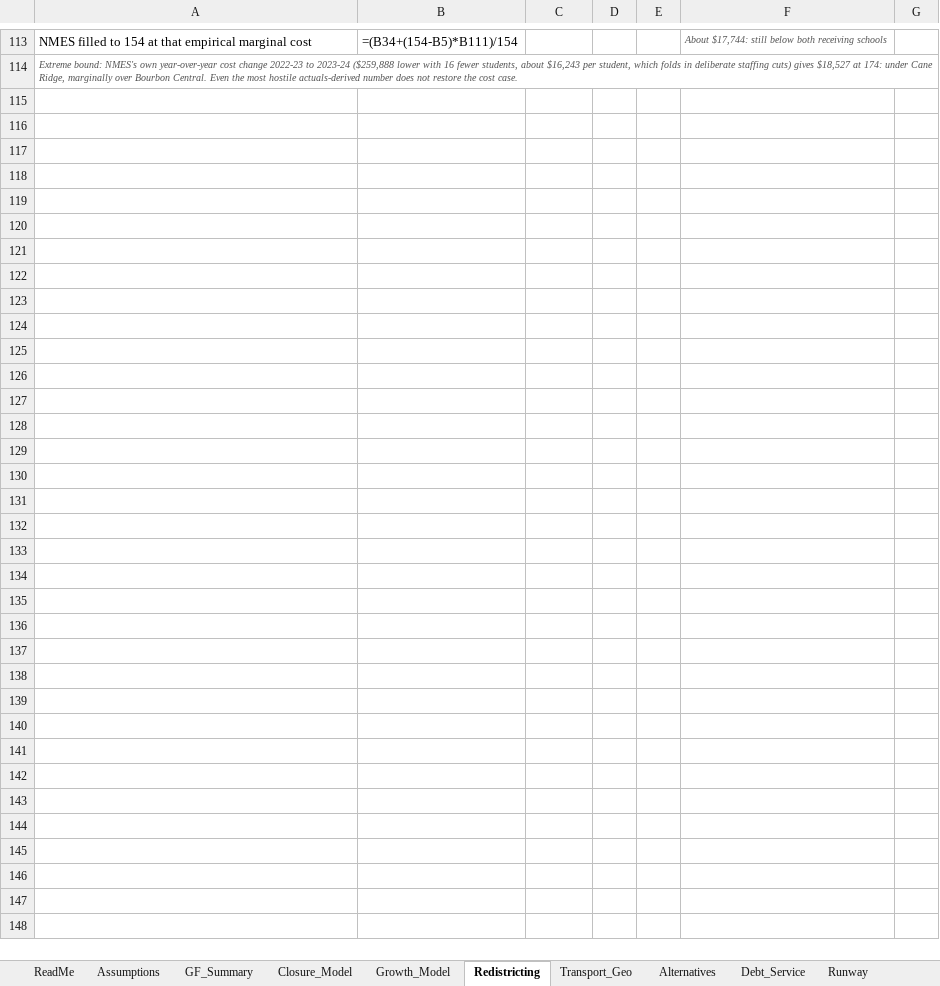
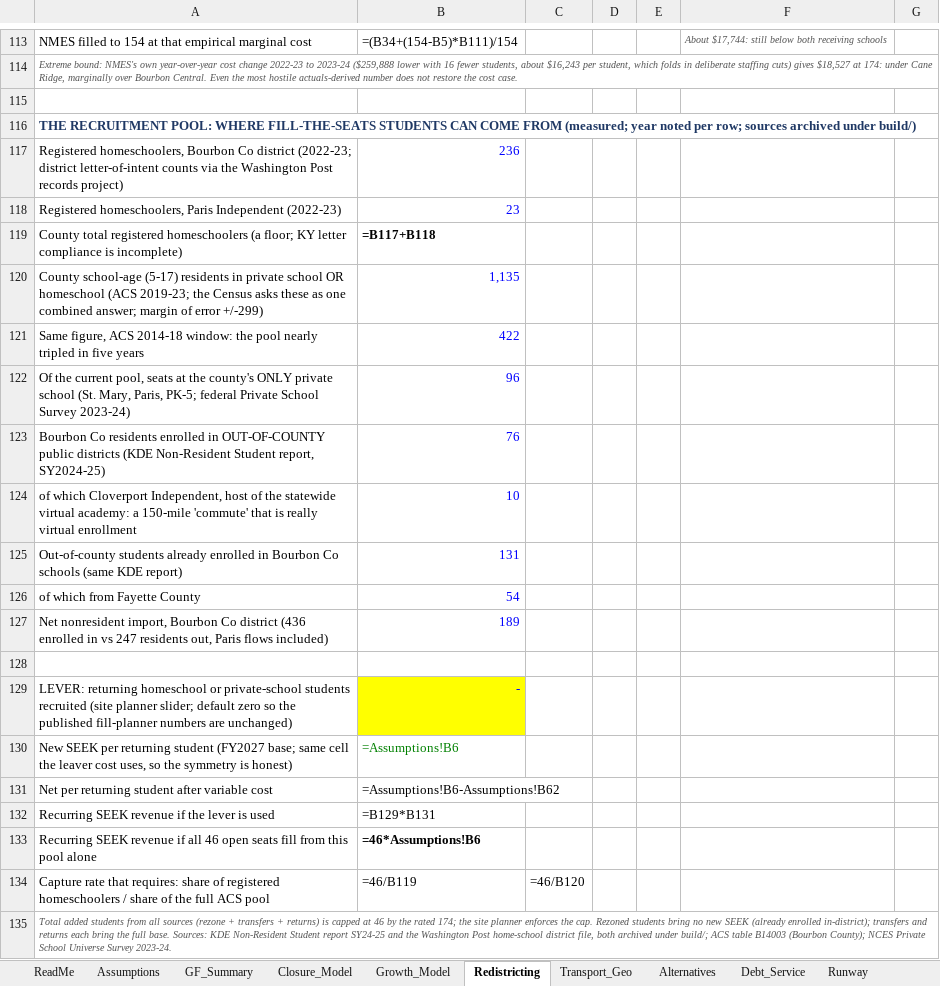
Before and after one commit to ryanuspsagm/SaveNMES, an Excel workbook: NMES_Financial_Model.xlsx, sheet Redistricting, drawn as a sheet; only a part is shown, gaps mark what is left out; values as stored, in another font and other column widths than the file's, no borders; formulas without a stored value are shown as written; the diff names each change by its address in the sheet, - before the commit and + after, or states it on an @@ line.

```diff
--- a/NMES_Financial_Model.xlsx (sheet Redistricting)
+++ b/NMES_Financial_Model.xlsx (sheet Redistricting)
+row 115: (empty)
+row 116: THE RECRUITMENT POOL: WHERE FILL-THE-SEATS STUDENTS CAN COME FROM (measured; year noted per row; sources archived under build/)
+row 117: Registered homeschoolers, Bourbon Co district (2022-23; district letter-of-intent counts via the Washington Post records project) | 236
+row 118: Registered homeschoolers, Paris Independent (2022-23) | 23
+row 119: County total registered homeschoolers (a floor; KY letter compliance is incomplete) | =B117+B118
+row 120: County school-age (5-17) residents in private school OR homeschool (ACS 2019-23; the Census asks these as one combined answer; margin of error +/-299) | 1,135
+row 121: Same figure, ACS 2014-18 window: the pool nearly tripled in five years | 422
+row 122: Of the current pool, seats at the county's ONLY private school (St. Mary, Paris, PK-5; federal Private School Survey 2023-24) | 96
+row 123: Bourbon Co residents enrolled in OUT-OF-COUNTY public districts (KDE Non-Resident Student report, SY2024-25) | 76
+row 124: of which Cloverport Independent, host of the statewide virtual academy: a 150-mile 'commute' that is really virtual enrollment | 10
+row 125: Out-of-county students already enrolled in Bourbon Co schools (same KDE report) | 131
+row 126: of which from Fayette County | 54
+row 127: Net nonresident import, Bourbon Co district (436 enrolled in vs 247 residents out, Paris flows included) | 189
+row 128: (empty)
+row 129: LEVER: returning homeschool or private-school students recruited (site planner slider; default zero so the published fill-planner numbers are unchanged) | -
+row 130: New SEEK per returning student (FY2027 base; same cell the leaver cost uses, so the symmetry is honest) | =Assumptions!B6
+row 131: Net per returning student after variable cost | =Assumptions!B6-Assumptions!B62
+row 132: Recurring SEEK revenue if the lever is used | =B129*B131
+row 133: Recurring SEEK revenue if all 46 open seats fill from this pool alone | =46*Assumptions!B6
+row 134: Capture rate that requires: share of registered homeschoolers / share of the full ACS pool | =46/B119 | =46/B120
+row 135: Total added students from all sources (rezone + transfers + returns) is capped at 46 by the rated 174; the site planner enforces the cap. Rezoned students bring no new SEEK (already enrolled in-district); transfers and returns each bring the full base. Sources: KDE Non-Resident Student report SY24-25 and the Washington Post home-school district file, both archived under build/; ACS table B14003 (Bourbon County); NCES Private School Universe Survey 2023-24.
```
Also changed, not shown: 10 other files.
